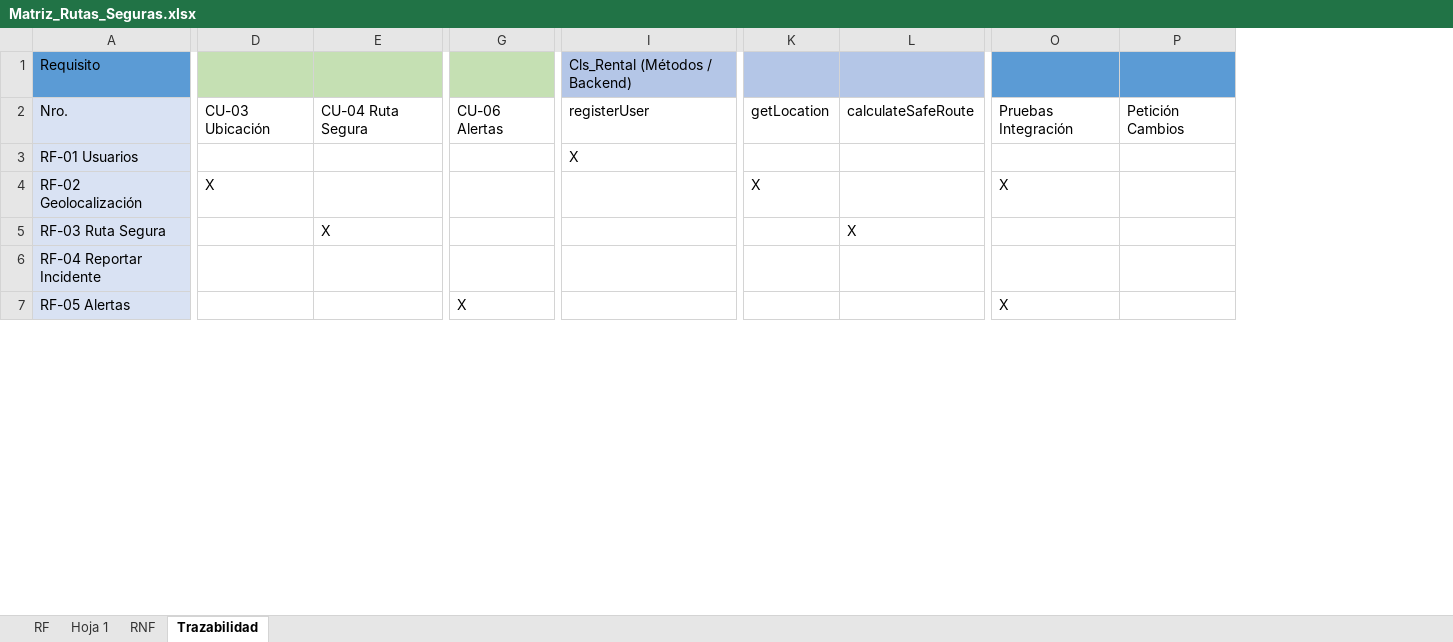
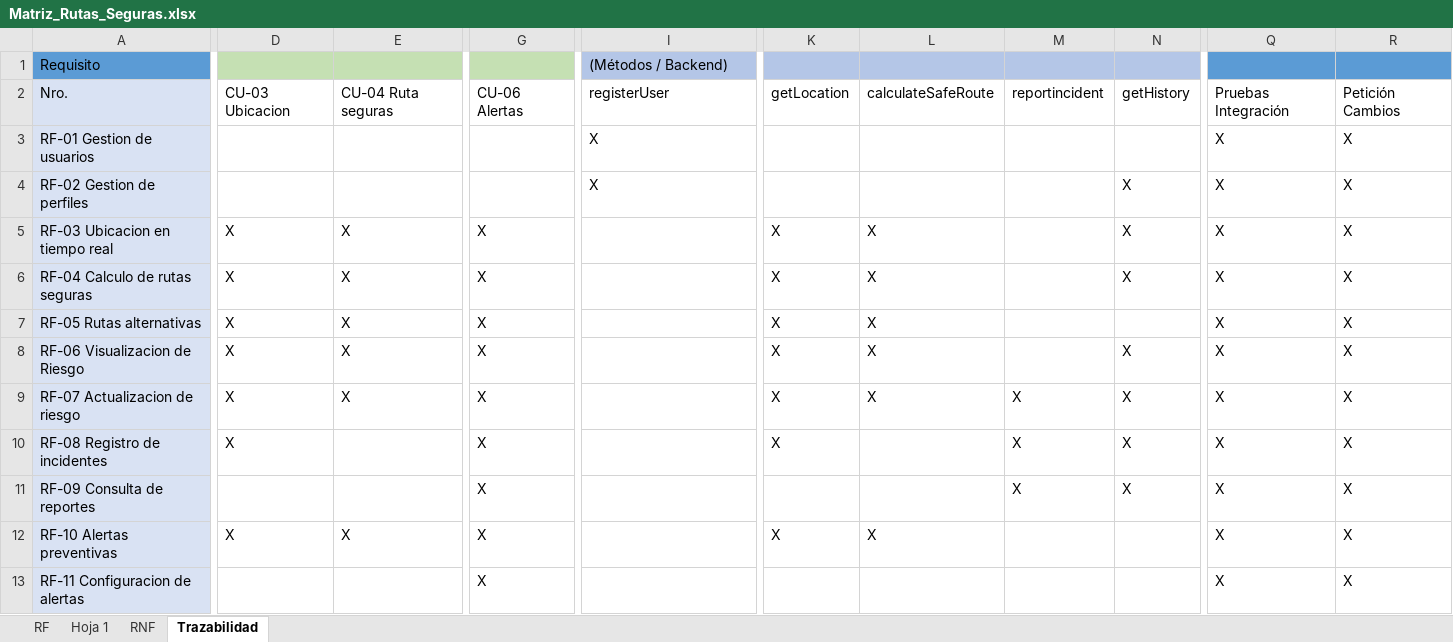
Before and after one commit to PepewowPython/Practica-Final-1-, an Excel workbook: Matriz_Rutas_Seguras.xlsx, sheet Trazabilidad, drawn as a sheet; only a part is shown, gaps mark what is left out; values as stored, in another font and other column widths than the file's, no borders; charts and pictures not drawn; removed rows and columns are numbered as before the commit, all else as after; rows hold the shown columns only; the diff covers the shown part only; the diff names each change by its address in the sheet, - before the commit and + after, or states it on an @@ line.

Commit message:
matriz actualizada

```diff
--- a/Matriz_Rutas_Seguras.xlsx (sheet Trazabilidad)
+++ b/Matriz_Rutas_Seguras.xlsx (sheet Trazabilidad)
-column A, rows 1-5: Requisito | Nro. | RF-01 Usuarios | RF-02 Geolocalización | RF-03 Ruta Segura; row 7: RF-05 Alertas
+column A, rows 1-3: Requisito | Nro. | RF-01 Gestion de usuarios; row 7: RF-05 Rutas alternativas; rows 12-13: RF-10 Alertas preventivas | RF-11 Configuracion de alertas
-column D, rows 2-4: CU-03 Ubicación |  | X
+column D, row 2: CU-03 Ubicacion; row 7: X; row 12: X
+column M, row 2: reportincident
+column N, row 2: getHistory
-column P, row 2: Petición Cambios
+column R, rows 2-3: Petición Cambios | X; row 7: X; rows 12-13: X | X
-I1: Cls_Rental (Métodos / Backend)
+I1: (Métodos / Backend)
-E2: CU-04 Ruta Segura
+E2: CU-04 Ruta seguras
-Q3: (empty)
+Q3: X
+row 4: RF-02 Gestion de perfiles |  |  |  | X |  |  |  | X | X | X
+row 5: RF-03 Ubicacion en tiempo real | X | X | X |  | X | X |  | X | X | X
+row 6: RF-04 Calculo de rutas seguras | X | X | X |  | X | X |  | X | X | X
-E7: (empty)
+E7: X
-G7: (empty)
+G7: X
-L7: (empty)
+L7: X
+row 8: RF-06 Visualizacion de Riesgo | X | X | X |  | X | X |  | X | X | X
+row 9: RF-07 Actualizacion de riesgo | X | X | X |  | X | X | X | X | X | X
+row 10: RF-08 Registro de incidentes | X |  | X |  | X |  | X | X | X | X
+row 11: RF-09 Consulta de reportes |  |  | X |  |  |  | X | X | X | X
-G12: (empty)
+G12: X
-K12: (empty)
+K12: X
-Q12: (empty)
+Q12: X
-row 6: RF-04 Reportar Incidente
```
Also changed, not shown: 4 added rows, 3 removed rows, 2 added columns, 2 removed columns, 3 edited cells and cell formats elsewhere in this sheet, sheet RNF, sheet Hoja 1, sheet RF.
